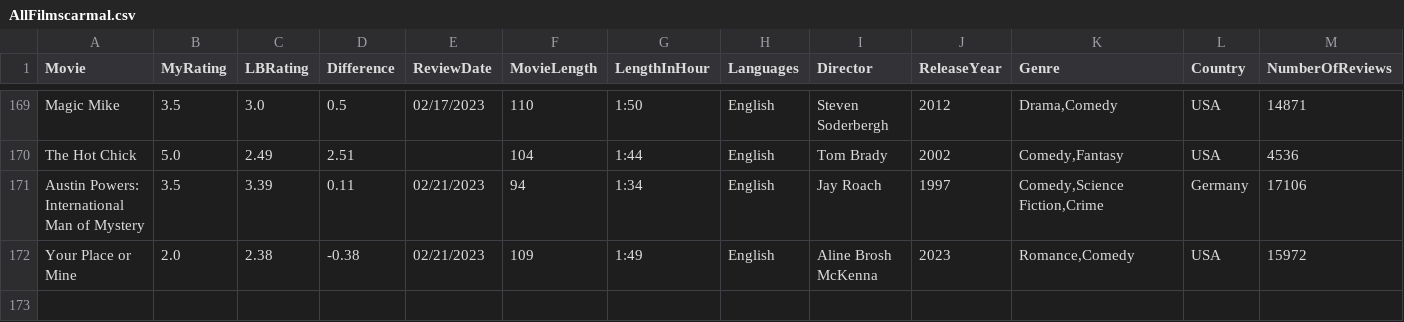
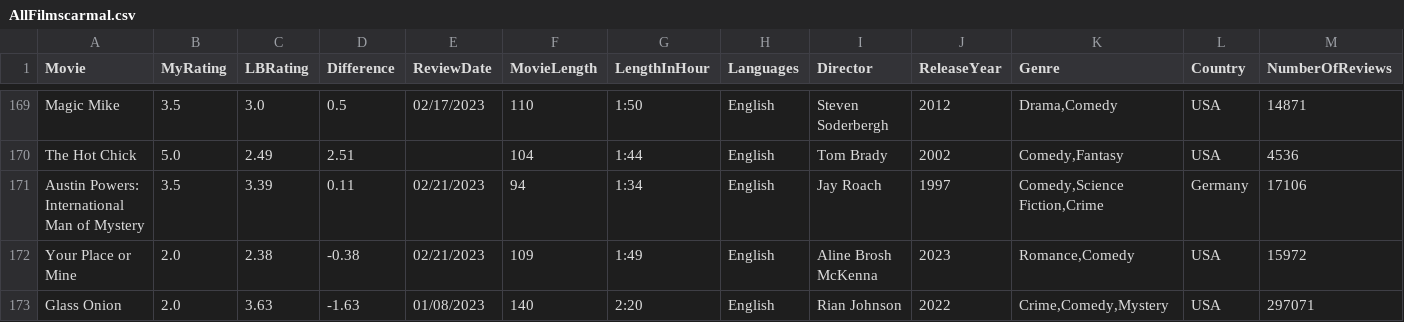
Before and after one commit to LouieR3/LetterboxdApp, a CSV file: AllFilmscarmal.csv, drawn as a sheet; only a part is shown, gaps mark what is left out; rows hold the shown columns only; the diff names each change by its address in the sheet, - before the commit and + after, or states it on an @@ line.

```diff
--- a/AllFilmscarmal.csv
+++ b/AllFilmscarmal.csv
+row 173: Glass Onion | 2.0 | 3.63 | -1.63 | 01/08/2023 | 140 | 2:20 | English | Rian Johnson | 2022 | Crime,Comedy,Mystery | USA | 297071
```
Also changed, not shown: AllFilmscloakenswagger.csv, AllFilmsgoldfishbrain.csv, 2 other files.
